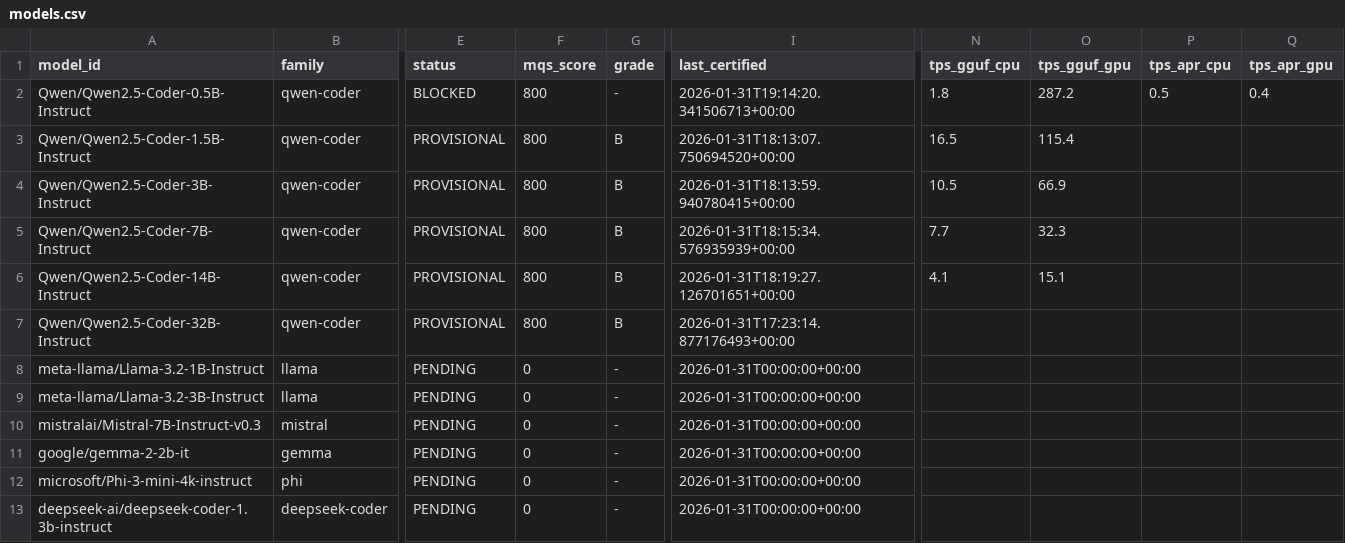
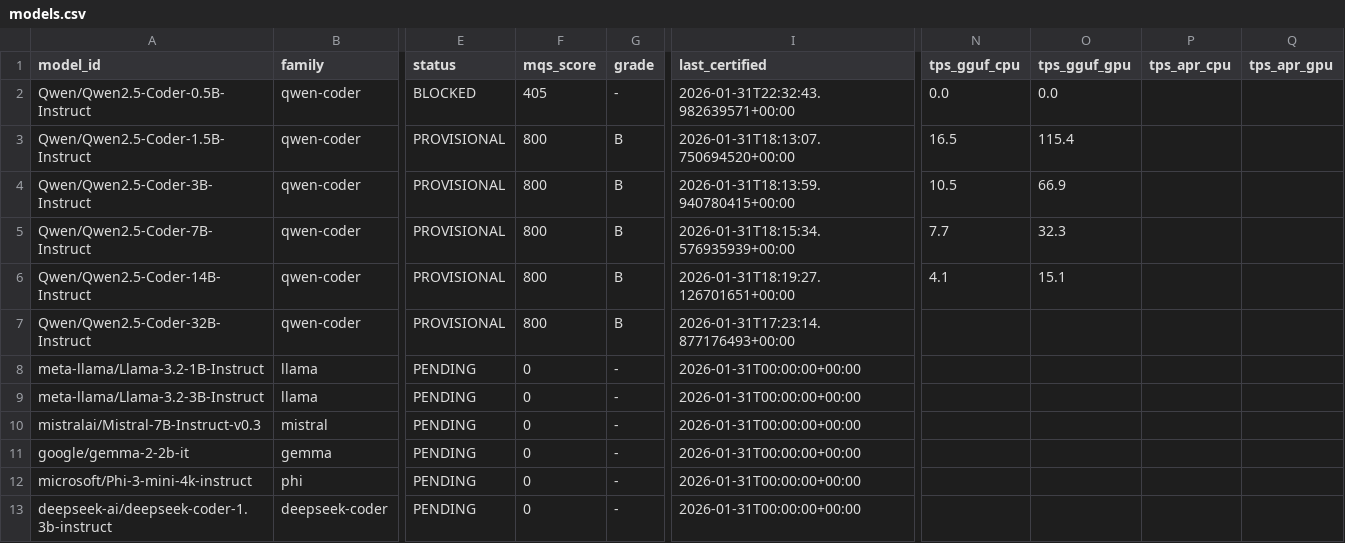
Before and after one commit to paiml/apr-model-qa-playbook, a CSV file: docs/certifications/models.csv, drawn as a sheet; only a part is shown, gaps mark what is left out; the diff names each change by its address in the sheet, - before the commit and + after, or states it on an @@ line.

```diff
--- a/docs/certifications/models.csv
+++ b/docs/certifications/models.csv
-F2 (mqs_score): 800
+F2 (mqs_score): 405
-I2 (last_certified): 2026-01-31T19:14:20.341506713+00:00
+I2 (last_certified): 2026-01-31T22:32:43.982639571+00:00
-N2 (tps_gguf_cpu): 1.8
+N2 (tps_gguf_cpu): 0.0
-O2 (tps_gguf_gpu): 287.2
+O2 (tps_gguf_gpu): 0.0
-P2 (tps_apr_cpu): 0.5
+P2 (tps_apr_cpu): (empty)
-Q2 (tps_apr_gpu): 0.4
+Q2 (tps_apr_gpu): (empty)
```
Also changed, not shown: 2 other files.
